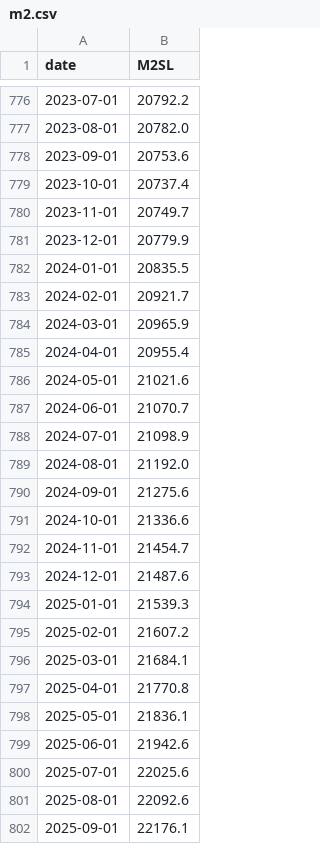
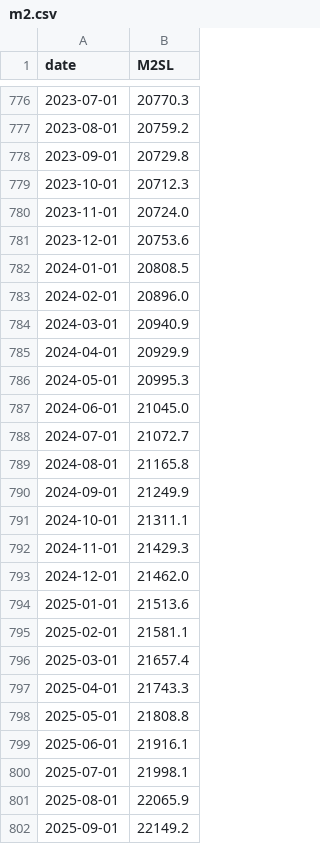
Before and after one commit to maso-soup/dca-risk, a CSV file: data/raw/m2.csv, drawn as a sheet; only a part is shown, gaps mark what is left out; the diff covers the shown part only.

```diff
--- a/data/raw/m2.csv
+++ b/data/raw/m2.csv
@@ -776,27 +776,27 @@ date,M2SL
-2023-07-01,20792.2
-2023-08-01,20782.0
-2023-09-01,20753.6
-2023-10-01,20737.4
-2023-11-01,20749.7
-2023-12-01,20779.9
-2024-01-01,20835.5
-2024-02-01,20921.7
-2024-03-01,20965.9
-2024-04-01,20955.4
-2024-05-01,21021.6
-2024-06-01,21070.7
-2024-07-01,21098.9
-2024-08-01,21192.0
-2024-09-01,21275.6
-2024-10-01,21336.6
-2024-11-01,21454.7
-2024-12-01,21487.6
-2025-01-01,21539.3
-2025-02-01,21607.2
-2025-03-01,21684.1
-2025-04-01,21770.8
-2025-05-01,21836.1
-2025-06-01,21942.6
-2025-07-01,22025.6
-2025-08-01,22092.6
-2025-09-01,22176.1
+2023-07-01,20770.3
+2023-08-01,20759.2
+2023-09-01,20729.8
+2023-10-01,20712.3
+2023-11-01,20724.0
+2023-12-01,20753.6
+2024-01-01,20808.5
+2024-02-01,20896.0
+2024-03-01,20940.9
+2024-04-01,20929.9
+2024-05-01,20995.3
+2024-06-01,21045.0
+2024-07-01,21072.7
+2024-08-01,21165.8
+2024-09-01,21249.9
+2024-10-01,21311.1
+2024-11-01,21429.3
+2024-12-01,21462.0
+2025-01-01,21513.6
+2025-02-01,21581.1
+2025-03-01,21657.4
+2025-04-01,21743.3
+2025-05-01,21808.8
+2025-06-01,21916.1
+2025-07-01,21998.1
+2025-08-01,22065.9
+2025-09-01,22149.2
```
Also changed, not shown: 1 added row and 38 edited cells elsewhere in this file, data/raw/ada.csv, data/raw/btc.csv, 11 other files.
